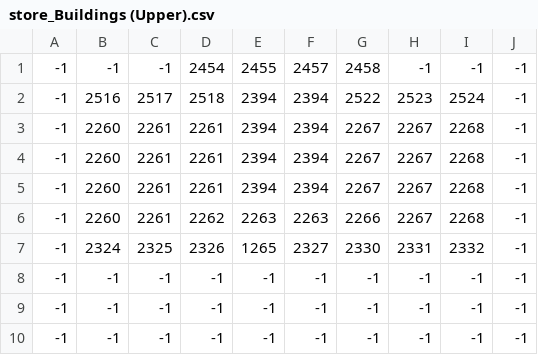
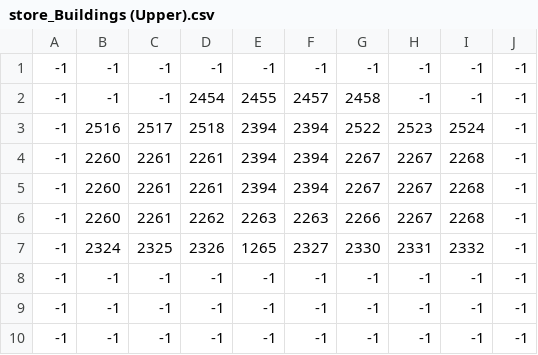
Before and after one commit to shiggityshwah/FarmGame, a CSV file: Tileset/store_Buildings (Upper).csv, drawn as a sheet.

```diff
--- a/Tileset/store_Buildings (Upper).csv
+++ b/Tileset/store_Buildings (Upper).csv
@@ -1,4 +1,4 @@
+-1,-1,-1,-1,-1,-1,-1,-1,-1,-1
 -1,-1,-1,2454,2455,2457,2458,-1,-1,-1
 -1,2516,2517,2518,2394,2394,2522,2523,2524,-1
--1,2260,2261,2261,2394,2394,2267,2267,2268,-1
 -1,2260,2261,2261,2394,2394,2267,2267,2268,-1
```
Also changed, not shown: Tileset/store_Decor.csv, Tileset/store_Ground.csv, 13 other files.
